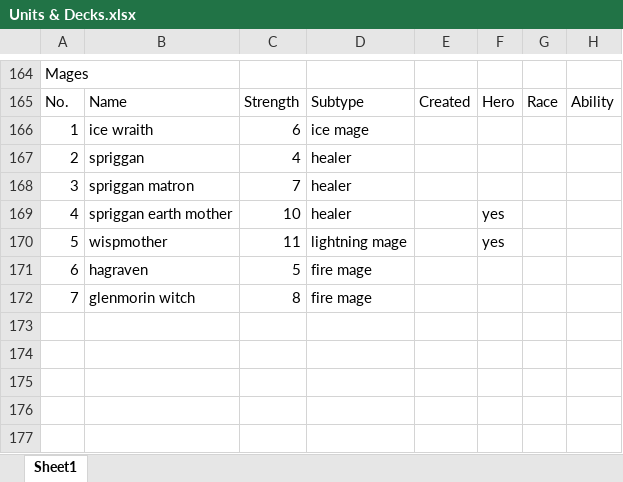
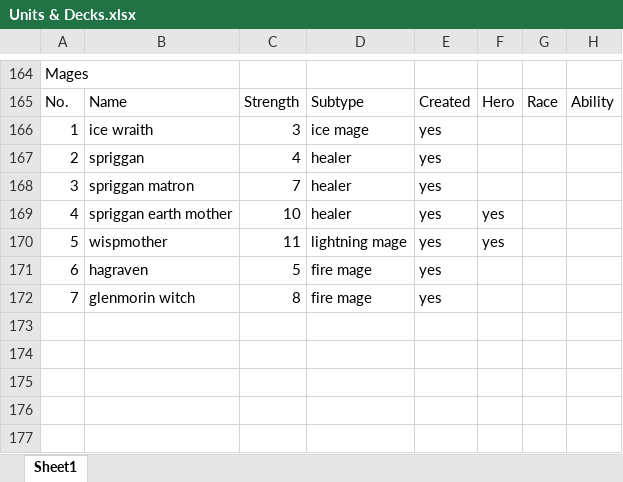
Before and after one commit to AyushKharade/Skyrim_Gwent-V1, an Excel workbook: Doc/Units & Decks.xlsx, sheet Sheet1, drawn as a sheet; only a part is shown, gaps mark what is left out; values as stored, in another font and other column widths than the file's, no borders; the diff names each change by its address in the sheet, - before the commit and + after, or states it on an @@ line.

Commit message:
created deck prefab for wilderness deck

```diff
--- a/Doc/Units & Decks.xlsx (sheet Sheet1)
+++ b/Doc/Units & Decks.xlsx (sheet Sheet1)
-C166: 6
+C166: 3
-E166:E172: (empty)
+E166:E172: yes
```
Also changed, not shown: 23 other files.
